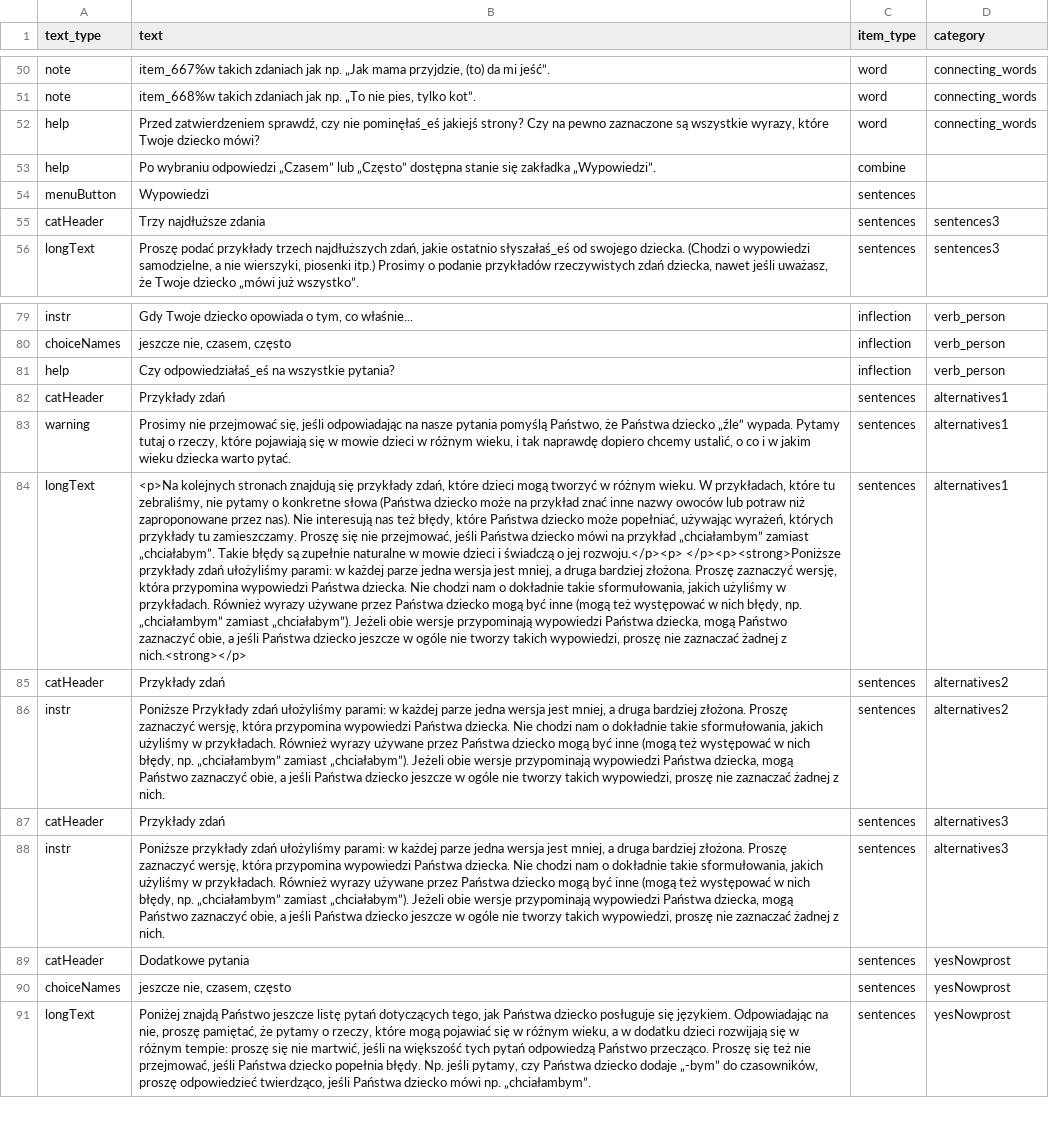
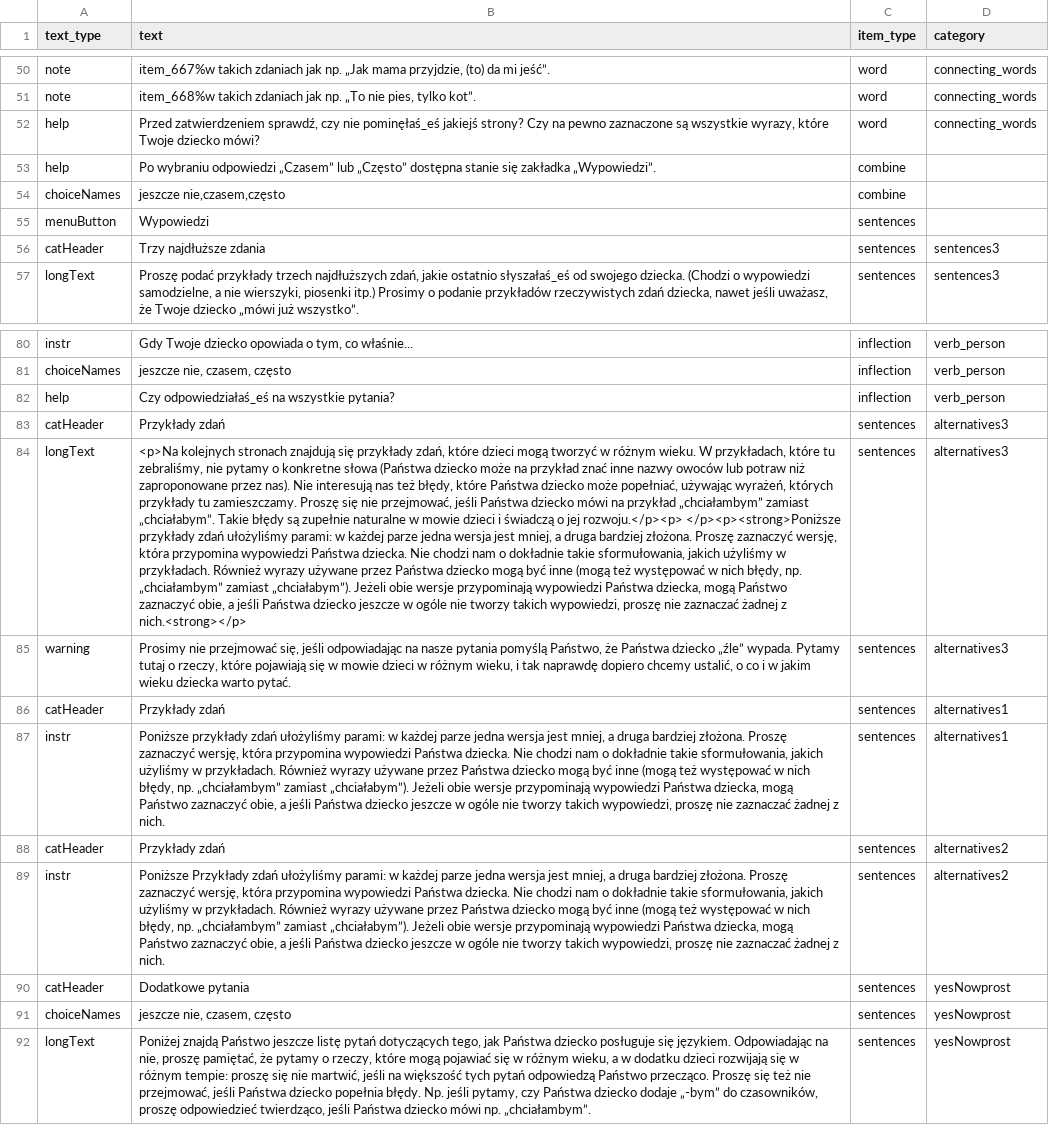
Before and after one commit to pikrol/CDI-online, a CSV file: www/languages/pl/forms/static/ws-gram-p2/translations.csv, drawn as a sheet; only a part is shown, gaps mark what is left out; removed rows and columns are numbered as before the commit, all else as after; the diff names each change by its address in the sheet, - before the commit and + after, or states it on an @@ line.

Commit message:
MS items first in "wypowiedzi"

```diff
--- a/www/languages/pl/forms/static/ws-gram-p2/translations.csv
+++ b/www/languages/pl/forms/static/ws-gram-p2/translations.csv
+row 54: choiceNames | jeszcze nie,czasem,często | combine
@@ row 87 moved to row 83: catHeader @@
+row 84: longText | <p>Na kolejnych stronach znajdują się przykłady zdań, które dzieci mogą tworzyć w różnym wieku. W przykładach, które tu zebraliśmy, nie pytamy o konkretne słowa (Państwa dziecko może na przykład znać inne nazwy owoców lub potraw niż zaproponowane przez nas). Nie interesują nas też błędy, które Państwa dziecko może popełniać, używając wyrażeń, których przykłady tu zamieszczamy. Proszę się nie przejmować, jeśli Państwa dziecko mówi na przykład „chciałambym” zamiast „chciałabym”. Takie błędy są zupełnie naturalne w mowie dzieci i świadczą o jej rozwoju.</p><p> </p><p><strong>Poniższe przykłady zdań ułożyliśmy parami: w każdej parze jedna wersja jest mniej, a druga bardziej złożona. Proszę zaznaczyć wersję, która przypomina wypowiedzi Państwa dziecka. Nie chodzi nam o dokładnie takie sformułowania, jakich użyliśmy w przykładach. Również wyrazy używane przez Państwa dziecko mogą być inne (mogą też występować w nich błędy, np. „chciałambym” zamiast „chciałabym”). Jeżeli obie wersje przypominają wypowiedzi Państwa dziecka, mogą Państwo zaznaczyć obie, a jeśli Państwa dziecko jeszcze w ogóle nie tworzy takich wypowiedzi, proszę nie zaznaczać żadnej z nich.<strong></p> | sentences | alternatives3
+row 85: warning | Prosimy nie przejmować się, jeśli odpowiadając na nasze pytania pomyślą Państwo, że Państwa dziecko „źle” wypada. Pytamy tutaj o rzeczy, które pojawiają się w mowie dzieci w różnym wieku, i tak naprawdę dopiero chcemy ustalić, o co i w jakim wieku dziecka warto pytać. | sentences | alternatives3
-A87 (text_type): warning
+A87 (text_type): instr
-B87 (text): Prosimy nie przejmować się, jeśli odpowiadając na nasze pytania pomyślą Państwo, że Państwa dziecko „źle” wypada. Pytamy tutaj o rzeczy, które pojawiają się w mowie dzieci w różnym wieku, i tak naprawdę dopiero chcemy ustalić, o co i w jakim wieku dziecka warto pytać.
+B87 (text): Poniższe przykłady zdań ułożyliśmy parami: w każdej parze jedna wersja jest mniej, a druga bardziej złożona. Proszę zaznaczyć wersję, która przypomina wypowiedzi Państwa dziecka. Nie chodzi nam o dokładnie takie sformułowania, jakich użyliśmy w przykładach. Również wyrazy używane przez Państwa dziecko mogą być inne (mogą też występować w nich błędy, np. „chciałambym” zamiast „chciałabym”). Jeżeli obie wersje przypominają wypowiedzi Państwa dziecka, mogą Państwo zaznaczyć obie, a jeśli Państwa dziecko jeszcze w ogóle nie tworzy takich wypowiedzi, proszę nie zaznaczać żadnej z nich.
-row 84: longText | <p>Na kolejnych stronach znajdują się przykłady zdań, które dzieci mogą tworzyć w różnym wieku. W przykładach, które tu zebraliśmy, nie pytamy o konkretne słowa (Państwa dziecko może na przykład znać inne nazwy owoców lub potraw niż zaproponowane przez nas). Nie interesują nas też błędy, które Państwa dziecko może popełniać, używając wyrażeń, których przykłady tu zamieszczamy. Proszę się nie przejmować, jeśli Państwa dziecko mówi na przykład „chciałambym” zamiast „chciałabym”. Takie błędy są zupełnie naturalne w mowie dzieci i świadczą o jej rozwoju.</p><p> </p><p><strong>Poniższe przykłady zdań ułożyliśmy parami: w każdej parze jedna wersja jest mniej, a druga bardziej złożona. Proszę zaznaczyć wersję, która przypomina wypowiedzi Państwa dziecka. Nie chodzi nam o dokładnie takie sformułowania, jakich użyliśmy w przykładach. Również wyrazy używane przez Państwa dziecko mogą być inne (mogą też występować w nich błędy, np. „chciałambym” zamiast „chciałabym”). Jeżeli obie wersje przypominają wypowiedzi Państwa dziecka, mogą Państwo zaznaczyć obie, a jeśli Państwa dziecko jeszcze w ogóle nie tworzy takich wypowiedzi, proszę nie zaznaczać żadnej z nich.<strong></p> | sentences | alternatives1
-row 88: instr | Poniższe przykłady zdań ułożyliśmy parami: w każdej parze jedna wersja jest mniej, a druga bardziej złożona. Proszę zaznaczyć wersję, która przypomina wypowiedzi Państwa dziecka. Nie chodzi nam o dokładnie takie sformułowania, jakich użyliśmy w przykładach. Również wyrazy używane przez Państwa dziecko mogą być inne (mogą też występować w nich błędy, np. „chciałambym” zamiast „chciałabym”). Jeżeli obie wersje przypominają wypowiedzi Państwa dziecka, mogą Państwo zaznaczyć obie, a jeśli Państwa dziecko jeszcze w ogóle nie tworzy takich wypowiedzi, proszę nie zaznaczać żadnej z nich. | sentences | alternatives3
```
